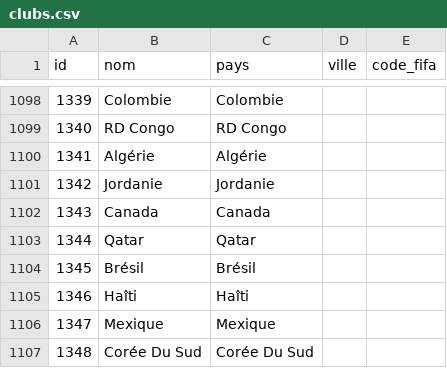
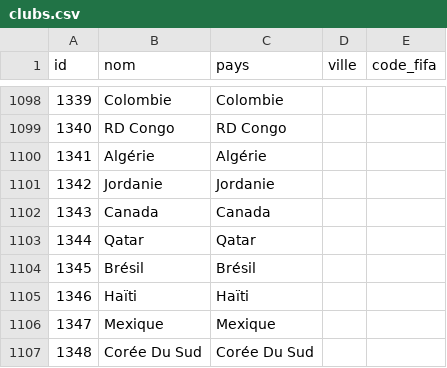
Before and after one commit to mroignant598/expert_du_canape, a CSV file: csv/clubs.csv, drawn as a sheet; only a part is shown, gaps mark what is left out.

```diff
--- a/csv/clubs.csv
+++ b/csv/clubs.csv
@@ -1104,3 +1104,3 @@ id,nom,pays,ville,code_fifa
 1345,Brésil,Brésil,,
-1346,Haîti,Haîti,,
+1346,Haïti,Haïti,,
 1347,Mexique,Mexique,,
```
Also changed, not shown: 2 other files.
